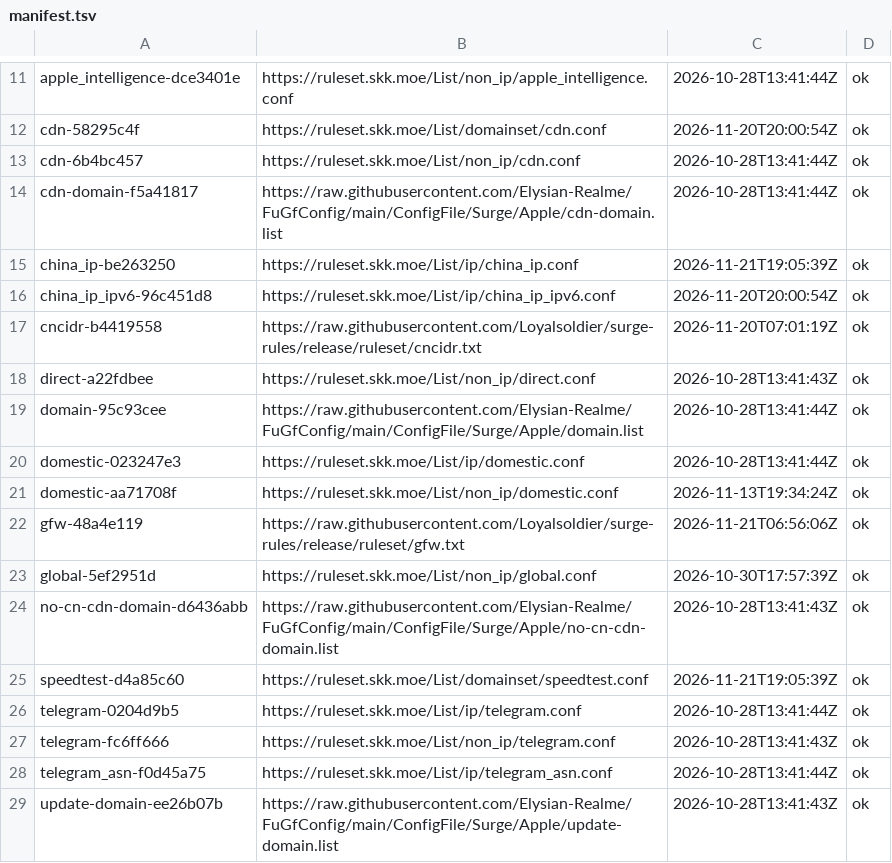
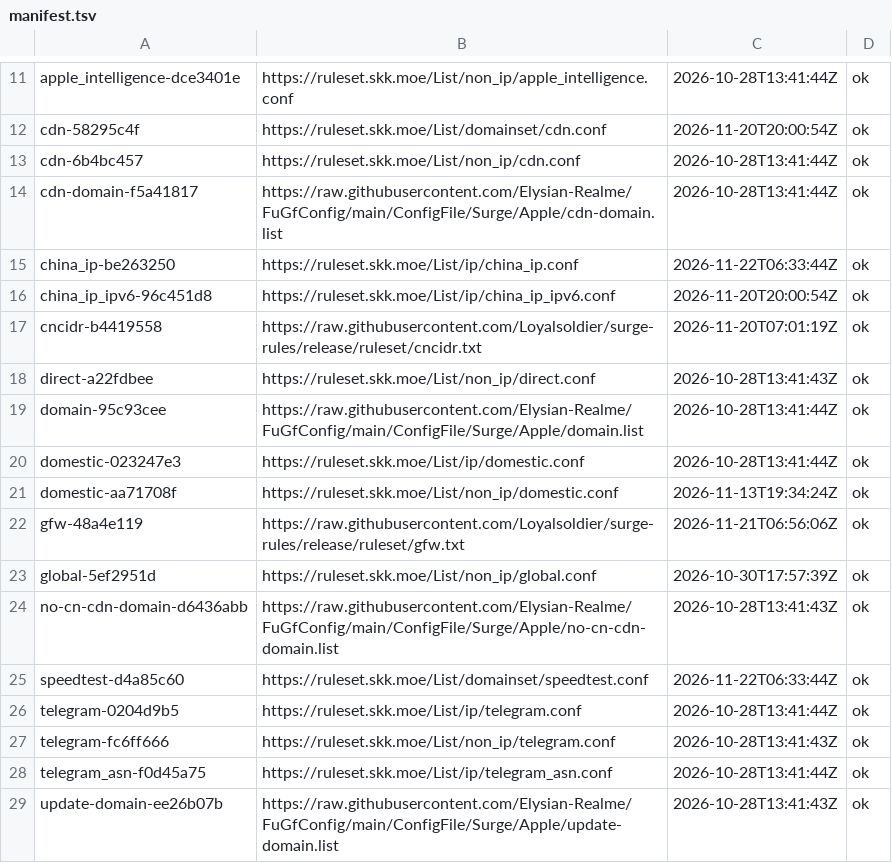
Before and after one commit to justin0406/Rules, a TSV file: .github/upstream-cache/manifest.tsv, drawn as a sheet; only a part is shown, gaps mark what is left out.

```diff
--- a/.github/upstream-cache/manifest.tsv
+++ b/.github/upstream-cache/manifest.tsv
@@ -14,3 +14,3 @@ cdn-6b4bc457	https://ruleset.skk.moe/List/non_ip/cdn.conf	2026-10-28T13:41:44Z	o
 cdn-domain-f5a41817	https://raw.githubusercontent.com/Elysian-Realme/FuGfConfig/main/ConfigFile/Surge/Apple/cdn-domain.list	2026-10-28T13:41:44Z	ok
-china_ip-be263250	https://ruleset.skk.moe/List/ip/china_ip.conf	2026-11-21T19:05:39Z	ok
+china_ip-be263250	https://ruleset.skk.moe/List/ip/china_ip.conf	2026-11-22T06:33:44Z	ok
 china_ip_ipv6-96c451d8	https://ruleset.skk.moe/List/ip/china_ip_ipv6.conf	2026-11-20T20:00:54Z	ok
@@ -24,3 +24,3 @@ global-5ef2951d	https://ruleset.skk.moe/List/non_ip/global.conf	2026-10-30T17:57
 no-cn-cdn-domain-d6436abb	https://raw.githubusercontent.com/Elysian-Realme/FuGfConfig/main/ConfigFile/Surge/Apple/no-cn-cdn-domain.list	2026-10-28T13:41:43Z	ok
-speedtest-d4a85c60	https://ruleset.skk.moe/List/domainset/speedtest.conf	2026-11-21T19:05:39Z	ok
+speedtest-d4a85c60	https://ruleset.skk.moe/List/domainset/speedtest.conf	2026-11-22T06:33:44Z	ok
 telegram-0204d9b5	https://ruleset.skk.moe/List/ip/telegram.conf	2026-10-28T13:41:44Z	ok
```
Also changed, not shown: 12 other files.
